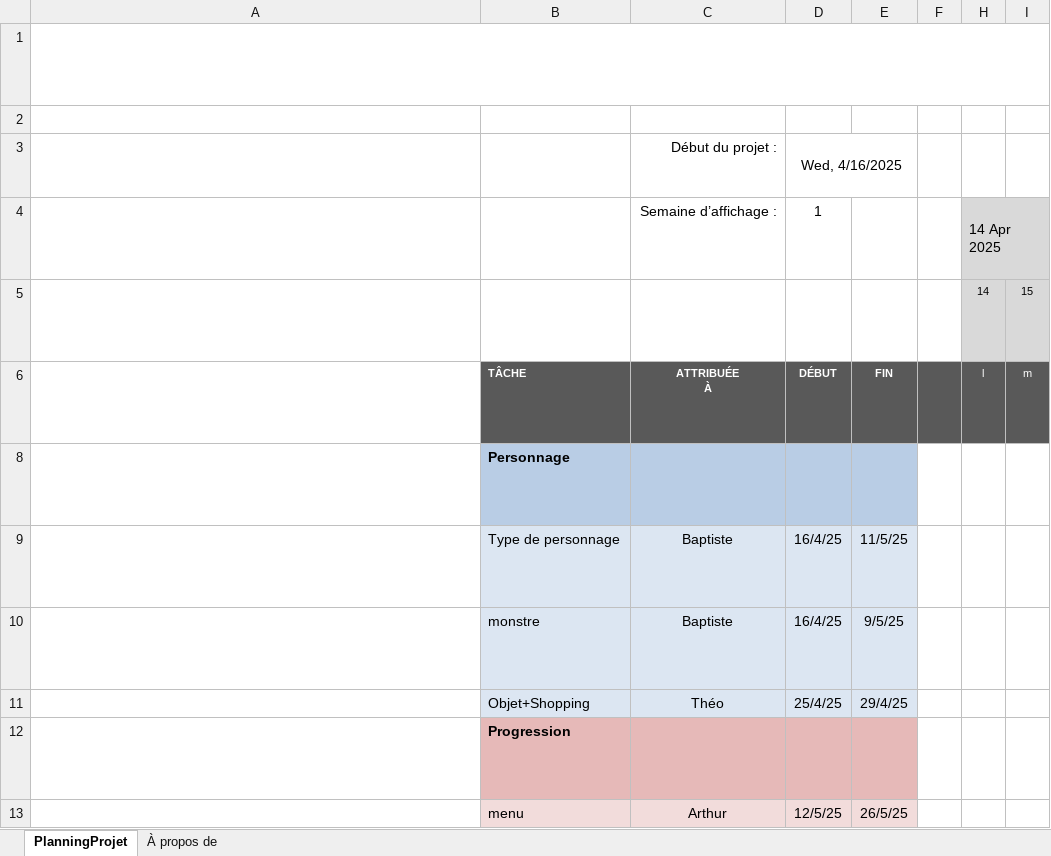
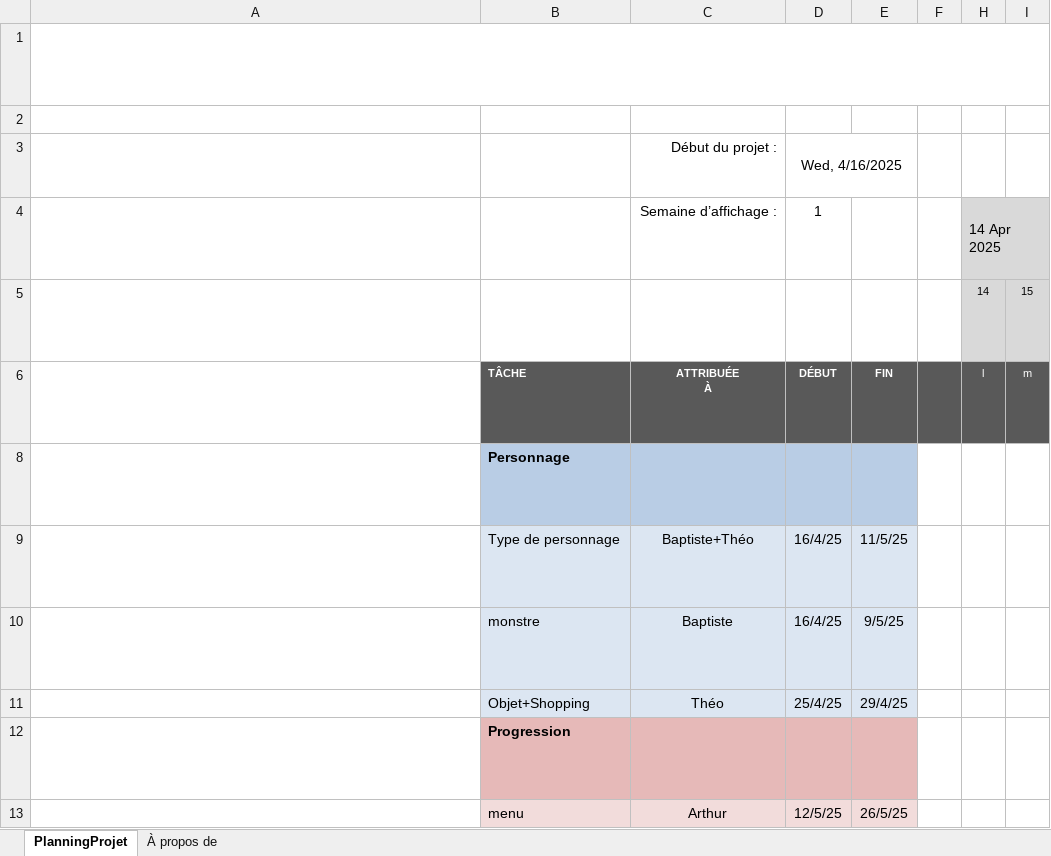
Before and after one commit to MOREAUB3il/projet-java, an Excel workbook: planning.xlsx, sheet PlanningProjet, drawn as a sheet; only a part is shown; long unchanged cells end in …; values as stored, in another font and other column widths than the file's, no borders; conditional formats not drawn; the diff names each change by its address in the sheet, - before the commit and + after, or states it on an @@ line.

```diff
--- a/planning.xlsx (sheet PlanningProjet)
+++ b/planning.xlsx (sheet PlanningProjet)
-C9: Baptiste
+C9: Baptiste+Théo
```
Also changed, not shown: 2 other files.
